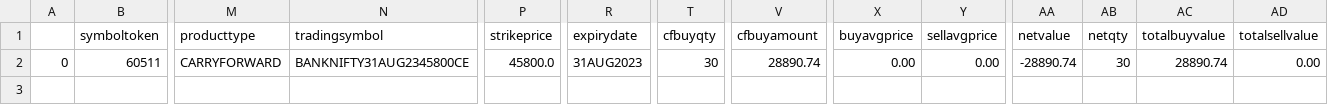
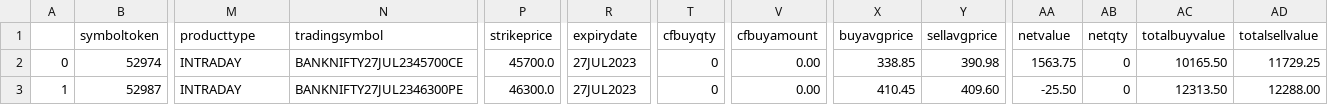
Before and after one commit to chetanlondhe1112/stocks_algo_streamlit, a CSV file: tls_dash/Angel_net_positions_sridharan.csv, drawn as a sheet; only a part is shown, gaps mark what is left out; rows hold the shown columns only; the diff covers the shown part only; the diff names each change by its address in the sheet, - before the commit and + after, or states it on an @@ line.

```diff
--- a/tls_dash/Angel_net_positions_sridharan.csv
+++ b/tls_dash/Angel_net_positions_sridharan.csv
-B2 (symboltoken): 60511
+B2 (symboltoken): 52974
-M2 (producttype): CARRYFORWARD
+M2 (producttype): INTRADAY
-N2 (tradingsymbol): BANKNIFTY31AUG2345800CE
+N2 (tradingsymbol): BANKNIFTY27JUL2345700CE
-P2 (strikeprice): 45800.0
+P2 (strikeprice): 45700.0
-R2 (expirydate): 31AUG2023
+R2 (expirydate): 27JUL2023
-T2 (cfbuyqty): 30
+T2 (cfbuyqty): 0
-V2 (cfbuyamount): 28890.74
+V2 (cfbuyamount): 0.00
-X2 (buyavgprice): 0.00
+X2 (buyavgprice): 338.85
-Y2 (sellavgprice): 0.00
+Y2 (sellavgprice): 390.98
-AA2 (netvalue): -28890.74
+AA2 (netvalue): 1563.75
-AB2 (netqty): 30
+AB2 (netqty): 0
-AC2 (totalbuyvalue): 28890.74
+AC2 (totalbuyvalue): 10165.50
-AD2 (totalsellvalue): 0.00
+AD2 (totalsellvalue): 11729.25
+row 3: 1 | 52987 | INTRADAY | BANKNIFTY27JUL2346300PE | 46300.0 | 27JUL2023 | 0 | 0.00 | 410.45 | 409.60 | -25.50 | 0 | 12313.50 | 12288.00
```
Also changed, not shown: 13 edited cells elsewhere in this file, tls_dash/Entry_conditions.csv, 24 other files.
